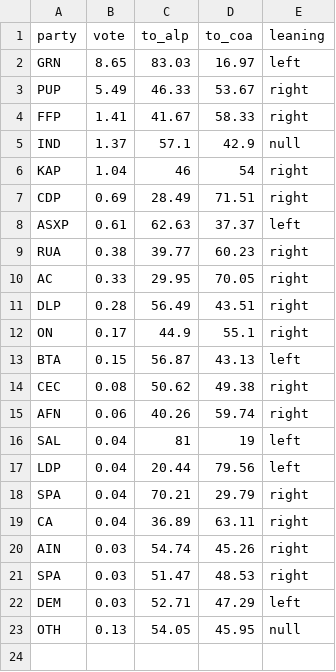
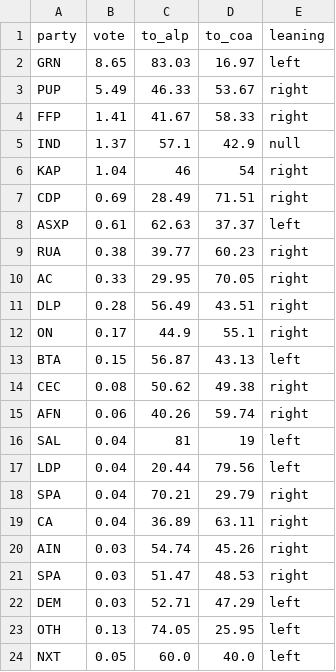
Before and after one commit to clintonboys/emma-chisit, a CSV file: AntonyGreenPreferences.csv, drawn as a sheet.

```diff
--- a/AntonyGreenPreferences.csv
+++ b/AntonyGreenPreferences.csv
@@ -22,2 +22,3 @@ SPA,0.03,51.47,48.53,right
 DEM,0.03,52.71,47.29,left
-OTH,0.13,54.05,45.95,null
+OTH,0.13,74.05,25.95,left
+NXT,0.05,60.0,40.0,left
```
Also changed, not shown: current_forecast.csv, data/ghost_who_votes/marginal_poll_database.csv, 11 other files.
